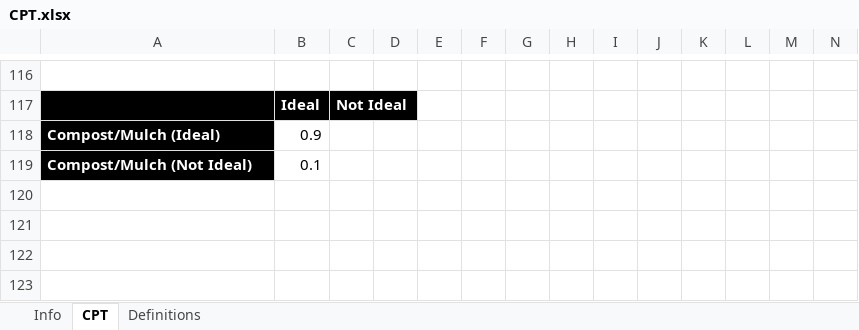
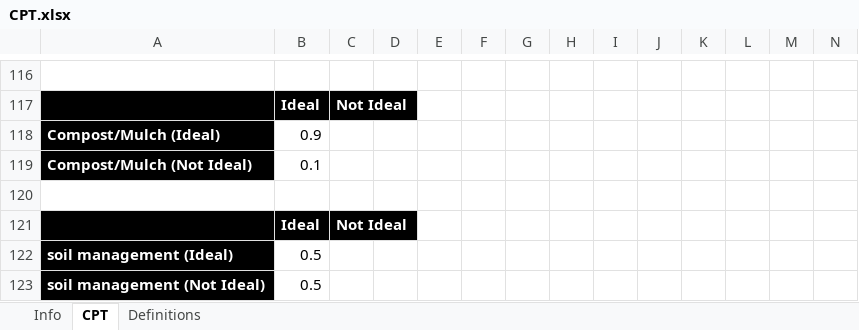
Before and after one commit to JixTheCat/interactive_cpt, an Excel workbook: CPT.xlsx, sheet CPT, drawn as a sheet; only a part is shown, gaps mark what is left out; values as stored, in another font and other column widths than the file's, no borders; the diff names each change by its address in the sheet, - before the commit and + after, or states it on an @@ line.

```diff
--- a/CPT.xlsx (sheet CPT)
+++ b/CPT.xlsx (sheet CPT)
+row 120: (empty)
+row 121:  | Ideal | Not Ideal
+row 122: soil management (Ideal) | 0.5
+row 123: soil management (Not Ideal) | 0.5
```
Also changed, not shown: 3 other files.
